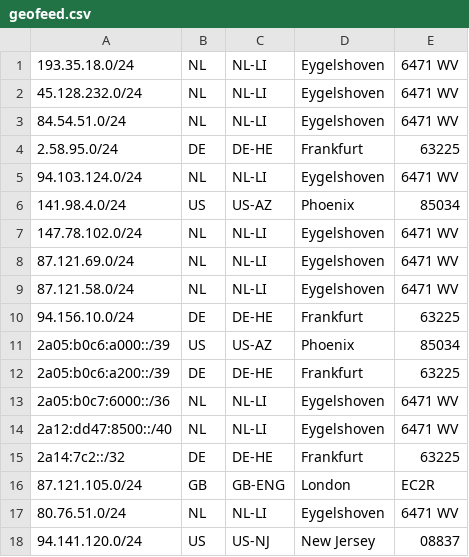
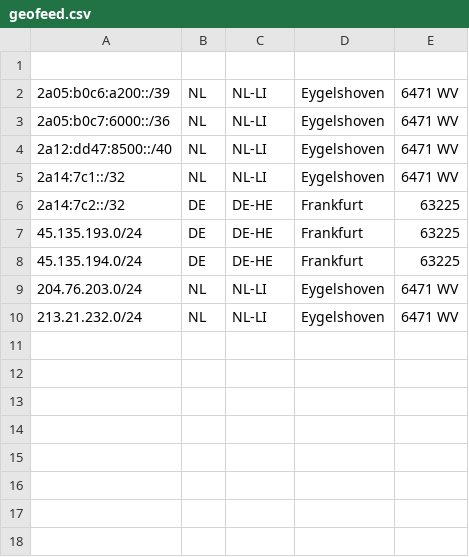
Before and after one commit to pfcloud-io/geofeed, a CSV file: geofeed.csv, drawn as a sheet.

Commit message:
Update geofeed.csv

```diff
--- a/geofeed.csv
+++ b/geofeed.csv
@@ -1,18 +1,10 @@
-193.35.18.0/24,NL,NL-LI,Eygelshoven,6471 WV
-45.128.232.0/24,NL,NL-LI,Eygelshoven,6471 WV
-84.54.51.0/24,NL,NL-LI,Eygelshoven,6471 WV
-2.58.95.0/24,DE,DE-HE,Frankfurt,63225
-94.103.124.0/24,NL,NL-LI,Eygelshoven,6471 WV
-141.98.4.0/24,US,US-AZ,Phoenix,85034
-147.78.102.0/24,NL,NL-LI,Eygelshoven,6471 WV
-87.121.69.0/24,NL,NL-LI,Eygelshoven,6471 WV
-87.121.58.0/24,NL,NL-LI,Eygelshoven,6471 WV
-94.156.10.0/24,DE,DE-HE,Frankfurt,63225
-2a05:b0c6:a000::/39,US,US-AZ,Phoenix,85034
-2a05:b0c6:a200::/39,DE,DE-HE,Frankfurt,63225
+
+2a05:b0c6:a200::/39,NL,NL-LI,Eygelshoven,6471 WV
 2a05:b0c7:6000::/36,NL,NL-LI,Eygelshoven,6471 WV
 2a12:dd47:8500::/40,NL,NL-LI,Eygelshoven,6471 WV
+2a14:7c1::/32,NL,NL-LI,Eygelshoven,6471 WV
 2a14:7c2::/32,DE,DE-HE,Frankfurt,63225
-87.121.105.0/24,GB,GB-ENG,London,EC2R
-80.76.51.0/24,NL,NL-LI,Eygelshoven,6471 WV
-94.141.120.0/24,US,US-NJ,New Jersey,08837
+45.135.193.0/24,DE,DE-HE,Frankfurt,63225
+45.135.194.0/24,DE,DE-HE,Frankfurt,63225
+204.76.203.0/24,NL,NL-LI,Eygelshoven,6471 WV
+213.21.232.0/24,NL,NL-LI,Eygelshoven,6471 WV
```
